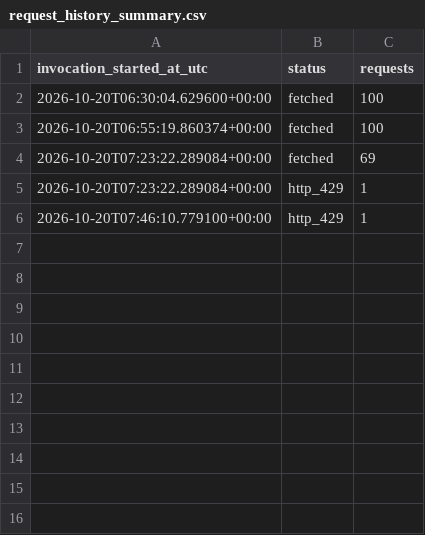
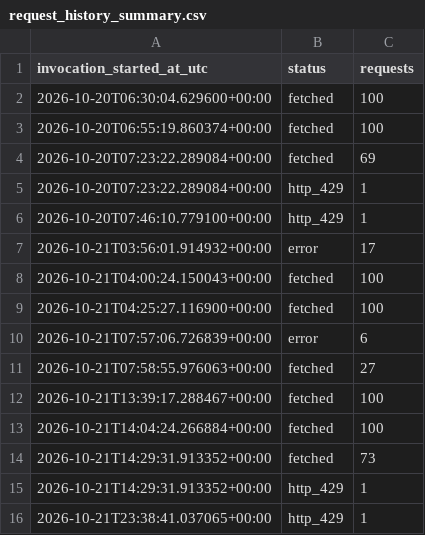
Before and after one commit to doanhjut/thesis2026, a CSV file: results/measured_20261020_malbehavd_pid_full_collection_progress/request_history_summary.csv, drawn as a sheet; the diff names each change by its address in the sheet, - before the commit and + after, or states it on an @@ line.

Commit message:
Record PID metadata collection at 993 samples

```diff
--- a/results/measured_20261020_malbehavd_pid_full_collection_progress/request_history_summary.csv
+++ b/results/measured_20261020_malbehavd_pid_full_collection_progress/request_history_summary.csv
+row 7: 2026-10-21T03:56:01.914932+00:00 | error | 17
+row 8: 2026-10-21T04:00:24.150043+00:00 | fetched | 100
+row 9: 2026-10-21T04:25:27.116900+00:00 | fetched | 100
+row 10: 2026-10-21T07:57:06.726839+00:00 | error | 6
+row 11: 2026-10-21T07:58:55.976063+00:00 | fetched | 27
+row 12: 2026-10-21T13:39:17.288467+00:00 | fetched | 100
+row 13: 2026-10-21T14:04:24.266884+00:00 | fetched | 100
+row 14: 2026-10-21T14:29:31.913352+00:00 | fetched | 73
+row 15: 2026-10-21T14:29:31.913352+00:00 | http_429 | 1
+row 16: 2026-10-21T23:38:41.037065+00:00 | http_429 | 1
```
Also changed, not shown: results/measured_20261020_malbehavd_pid_full_collection_progress/coverage_by_fold_label.csv, 8 other files.
